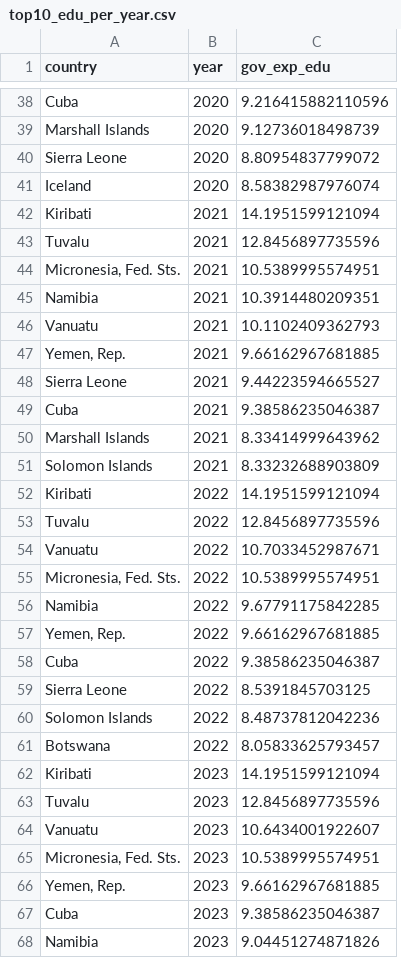
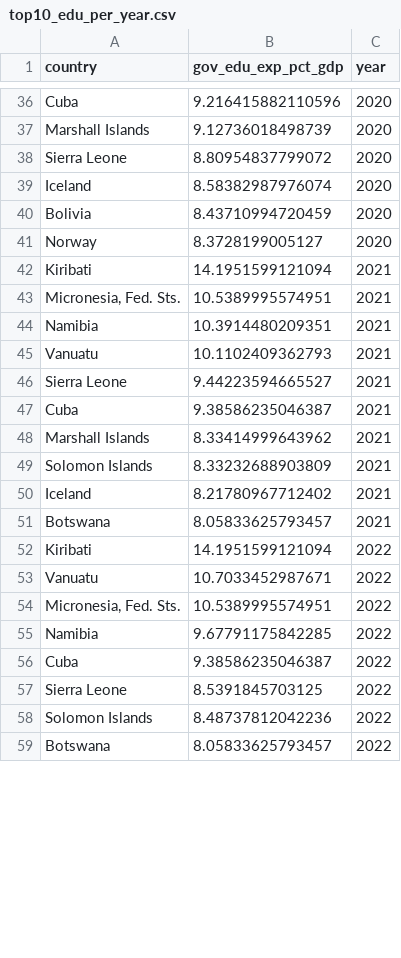
Before and after one commit to i11g/Data-Science-Project, a CSV file: top10_edu_per_year.csv, drawn as a sheet; only a part is shown, gaps mark what is left out; removed rows and columns are numbered as before the commit, all else as after; the diff covers the shown part only; the diff names each change by its address in the sheet, - before the commit and + after, or states it on an @@ line.

```diff
--- a/top10_edu_per_year.csv
+++ b/top10_edu_per_year.csv
+column B (gov_edu_exp_pct_gdp), rows 36-39: 9.216415882110596 | 9.12736018498739 | 8.80954837799072 | 8.58382987976074; rows 42-49: 14.1951599121094 | 10.5389995574951 | 10.3914480209351 | 10.1102409362793 | 9.44223594665527 | 9.38586235046387 | 8.33414999643962 | 8.33232688903809; rows 52-59: 14.1951599121094 | 10.7033452987671 | 10.5389995574951 | 9.67791175842285 | 9.38586235046387 | 8.5391845703125 | 8.48737812042236 | 8.05833625793457
-column C (gov_exp_edu), rows 38-42: 9.216415882110596 | 9.12736018498739 | 8.80954837799072 | 8.58382987976074 | 14.1951599121094; rows 44-46: 10.5389995574951 | 10.3914480209351 | 10.1102409362793; rows 48-52: 9.44223594665527 | 9.38586235046387 | 8.33414999643962 | 8.33232688903809 | 14.1951599121094; rows 54-56: 10.7033452987671 | 10.5389995574951 | 9.67791175842285; rows 58-61: 9.38586235046387 | 8.5391845703125 | 8.48737812042236 | 8.05833625793457
+row 40: Bolivia | 8.43710994720459 | 2020
+row 41: Norway | 8.3728199005127 | 2020
-row 43: Tuvalu | 2021 | 12.8456897735596
-row 47: Yemen, Rep. | 2021 | 9.66162967681885
+row 50: Iceland | 8.21780967712402 | 2021
+row 51: Botswana | 8.05833625793457 | 2021
-row 53: Tuvalu | 2022 | 12.8456897735596
-row 57: Yemen, Rep. | 2022 | 9.66162967681885
-row 62: Kiribati | 2023 | 14.1951599121094
-row 63: Tuvalu | 2023 | 12.8456897735596
-row 64: Vanuatu | 2023 | 10.6434001922607
-row 65: Micronesia, Fed. Sts. | 2023 | 10.5389995574951
-row 66: Yemen, Rep. | 2023 | 9.66162967681885
-row 67: Cuba | 2023 | 9.38586235046387
-row 68: Namibia | 2023 | 9.04451274871826
```
Also changed, not shown: 7 added rows, 10 removed rows and 1 edited cell elsewhere in this file, 19 other files.
